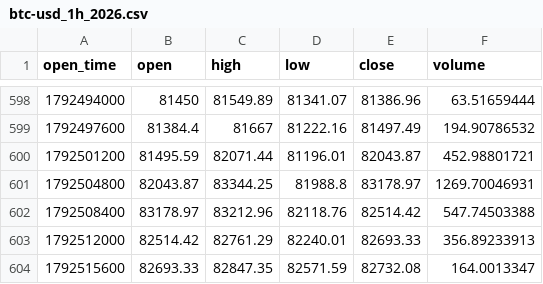
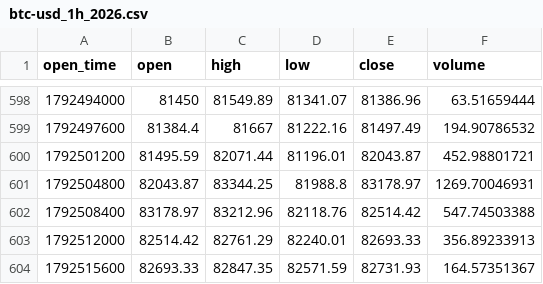
Before and after one commit to richardrank13-spec/atlas-data, a CSV file: data/coinbase/btc-usd_1h_2026.csv, drawn as a sheet; only a part is shown, gaps mark what is left out.

Commit message:
data 2026-10-20T18:35Z

```diff
--- a/data/coinbase/btc-usd_1h_2026.csv
+++ b/data/coinbase/btc-usd_1h_2026.csv
@@ -603,2 +603,2 @@ open_time,open,high,low,close,volume
 1792512000,82514.42,82761.29,82240.01,82693.33,356.89233913
-1792515600,82693.33,82847.35,82571.59,82732.08,164.0013347
+1792515600,82693.33,82847.35,82571.59,82731.93,164.57351367
```
Also changed, not shown: 1 other file.
